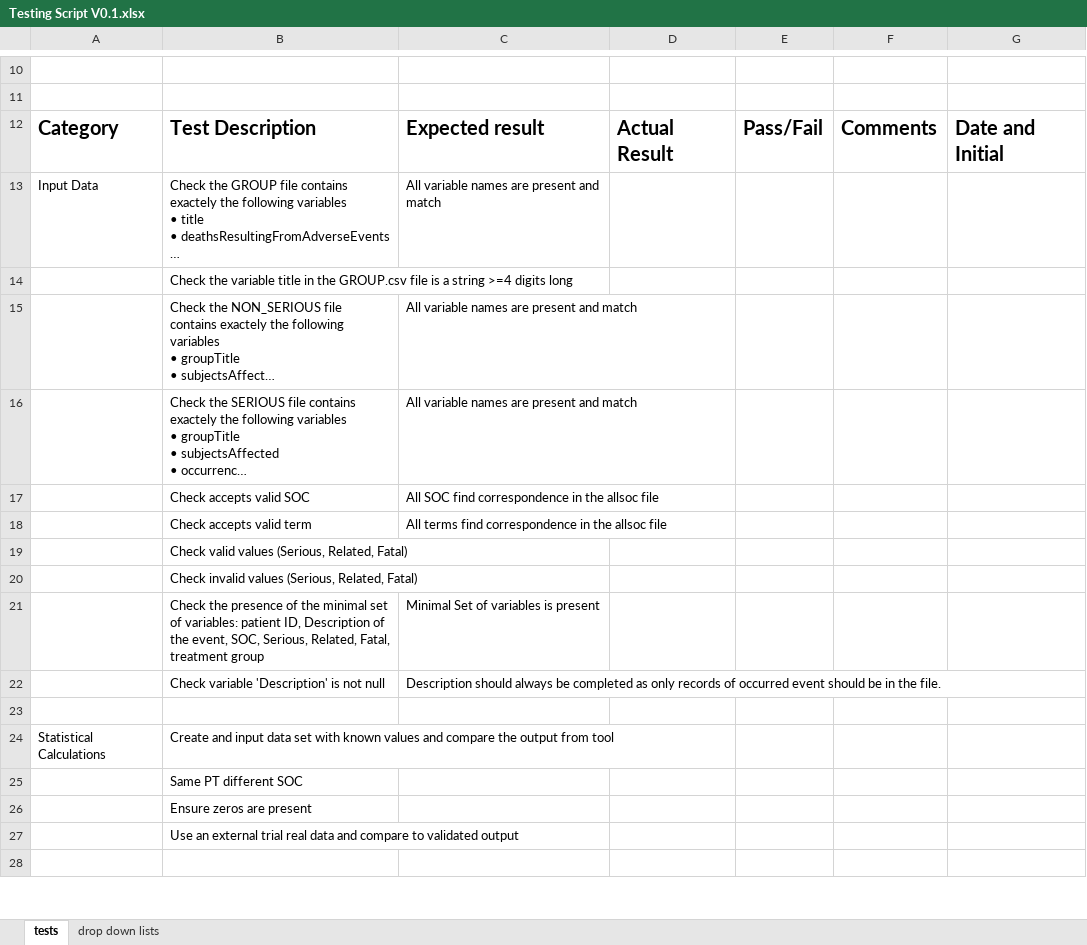
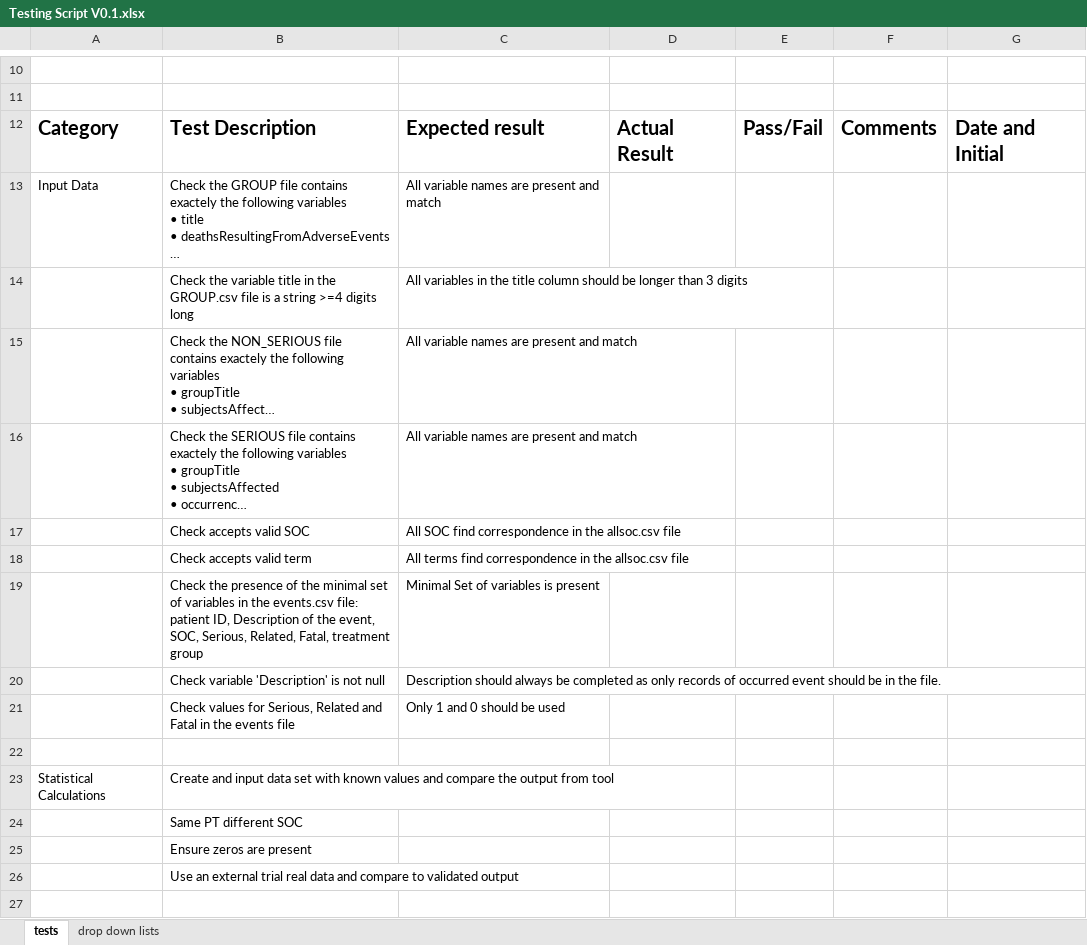
Before and after one commit to shug0131/eudraCT, an Excel workbook: testing/Testing Script V0.1.xlsx, sheet tests, drawn as a sheet; only a part is shown, gaps mark what is left out; long unchanged cells end in …; values as stored, in another font and other column widths than the file's, no borders; removed rows and columns are numbered as before the commit, all else as after; the diff names each change by its address in the sheet, - before the commit and + after, or states it on an @@ line.

```diff
--- a/testing/Testing Script V0.1.xlsx (sheet tests)
+++ b/testing/Testing Script V0.1.xlsx (sheet tests)
-C14: (empty)
+C14: All variables in the title column should be longer than 3 digits
-C17: …in the allsoc file
+C17: …in the allsoc.csv file
-C18: …in the allsoc file
+C18: …in the allsoc.csv file
-row 19:  | Check valid values (Serious, Related, Fatal)
-row 20:  | Check invalid values (Serious, Related, Fatal)
-B19: …set of variables: patient ID,…
+B19: …set of variables in the events.csv file: patient ID,…
+row 21:  | Check values for Serious, Related and Fatal in the events file | Only 1 and 0 should be used
```
Also changed, not shown: 1 other file.
